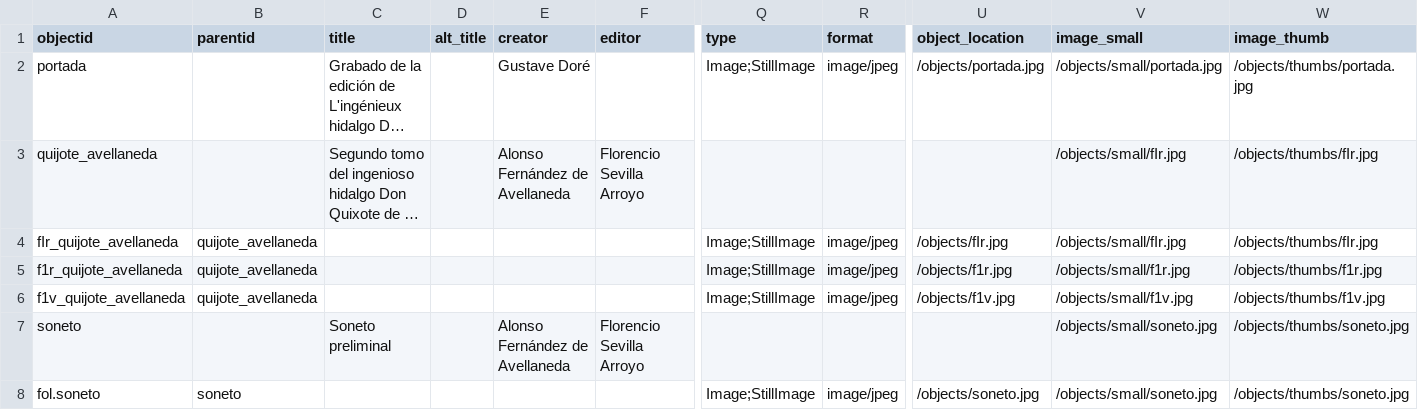
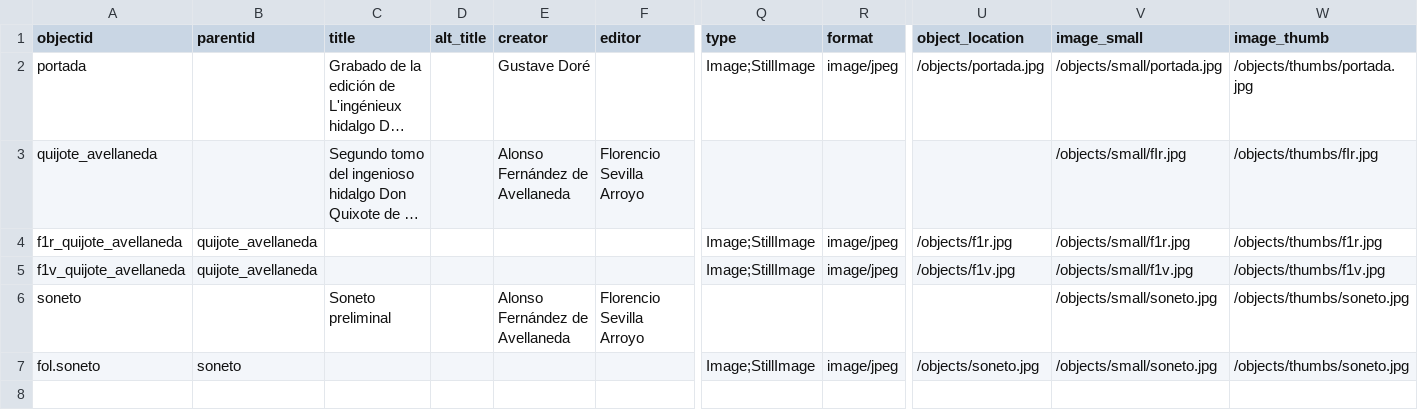
Before and after one commit to sarasanta/ejercicio-colecciones, a CSV file: _data/metadatos-coleccion.csv, drawn as a sheet; only a part is shown, gaps mark what is left out; long unchanged cells end in …; rows hold the shown columns only; the diff names each change by its address in the sheet, - before the commit and + after, or states it on an @@ line.

```diff
--- a/_data/metadatos-coleccion.csv
+++ b/_data/metadatos-coleccion.csv
-row 4: fIr_quijote_avellaneda | quijote_avellaneda |  |  |  |  | Image;StillImage | image/jpeg | /objects/fIr.jpg | /objects/small/fIr.jpg | /objects/thumbs/fIr.jpg
```
Also changed, not shown: 2 other files.
